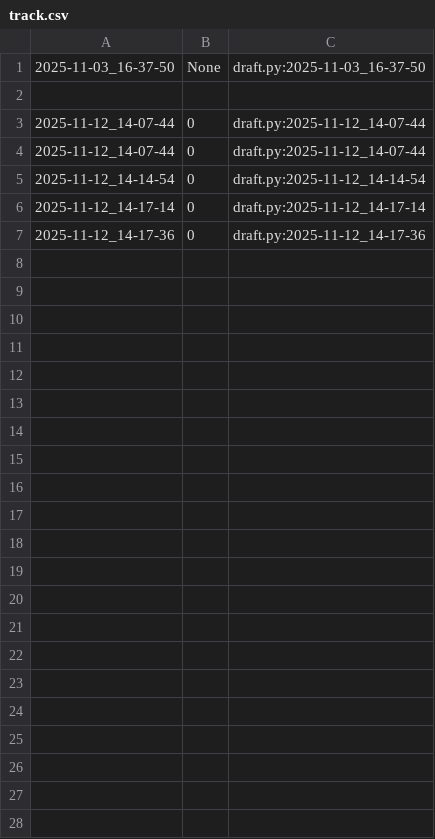
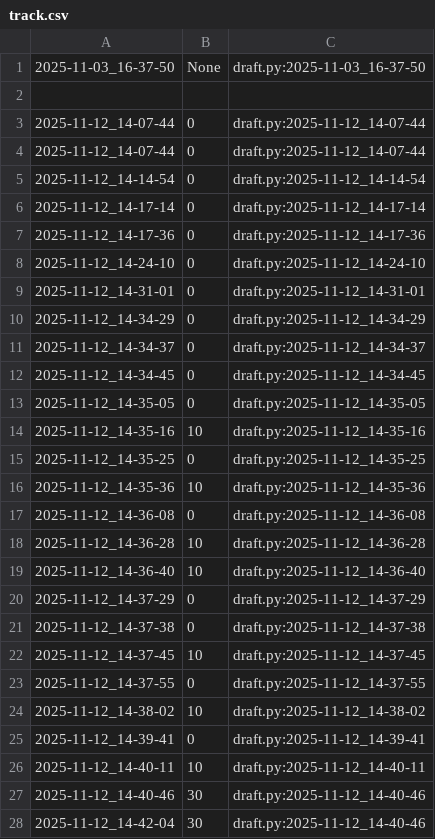
Before and after one commit to qxcode-course/poo-rc-bloco-c-PooPooPuff, a CSV file: myrep/.tko/track/poo@budega/track.csv, drawn as a sheet.

```diff
--- a/myrep/.tko/track/poo@budega/track.csv
+++ b/myrep/.tko/track/poo@budega/track.csv
@@ -7 +7,22 @@
 2025-11-12_14-17-36,0,draft.py:2025-11-12_14-17-36
+2025-11-12_14-24-10,0,draft.py:2025-11-12_14-24-10
+2025-11-12_14-31-01,0,draft.py:2025-11-12_14-31-01
+2025-11-12_14-34-29,0,draft.py:2025-11-12_14-34-29
+2025-11-12_14-34-37,0,draft.py:2025-11-12_14-34-37
+2025-11-12_14-34-45,0,draft.py:2025-11-12_14-34-45
+2025-11-12_14-35-05,0,draft.py:2025-11-12_14-35-05
+2025-11-12_14-35-16,10,draft.py:2025-11-12_14-35-16
+2025-11-12_14-35-25,0,draft.py:2025-11-12_14-35-25
+2025-11-12_14-35-36,10,draft.py:2025-11-12_14-35-36
+2025-11-12_14-36-08,0,draft.py:2025-11-12_14-36-08
+2025-11-12_14-36-28,10,draft.py:2025-11-12_14-36-28
+2025-11-12_14-36-40,10,draft.py:2025-11-12_14-36-40
+2025-11-12_14-37-29,0,draft.py:2025-11-12_14-37-29
+2025-11-12_14-37-38,0,draft.py:2025-11-12_14-37-38
+2025-11-12_14-37-45,10,draft.py:2025-11-12_14-37-45
+2025-11-12_14-37-55,0,draft.py:2025-11-12_14-37-55
+2025-11-12_14-38-02,10,draft.py:2025-11-12_14-38-02
+2025-11-12_14-39-41,0,draft.py:2025-11-12_14-39-41
+2025-11-12_14-40-11,10,draft.py:2025-11-12_14-40-11
+2025-11-12_14-40-46,30,draft.py:2025-11-12_14-40-46
+2025-11-12_14-42-04,30,draft.py:2025-11-12_14-40-46
```
Also changed, not shown: 5 other files.
